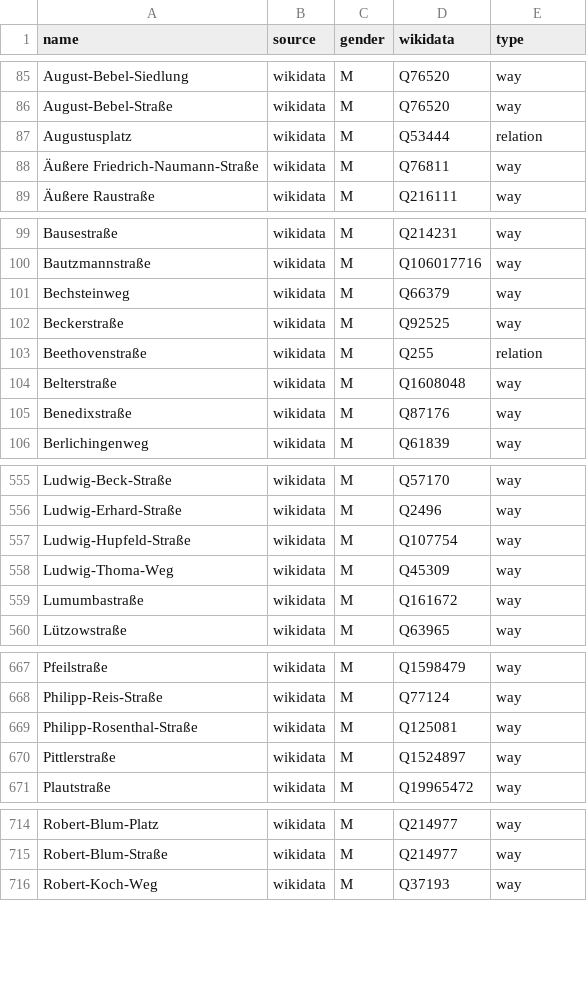
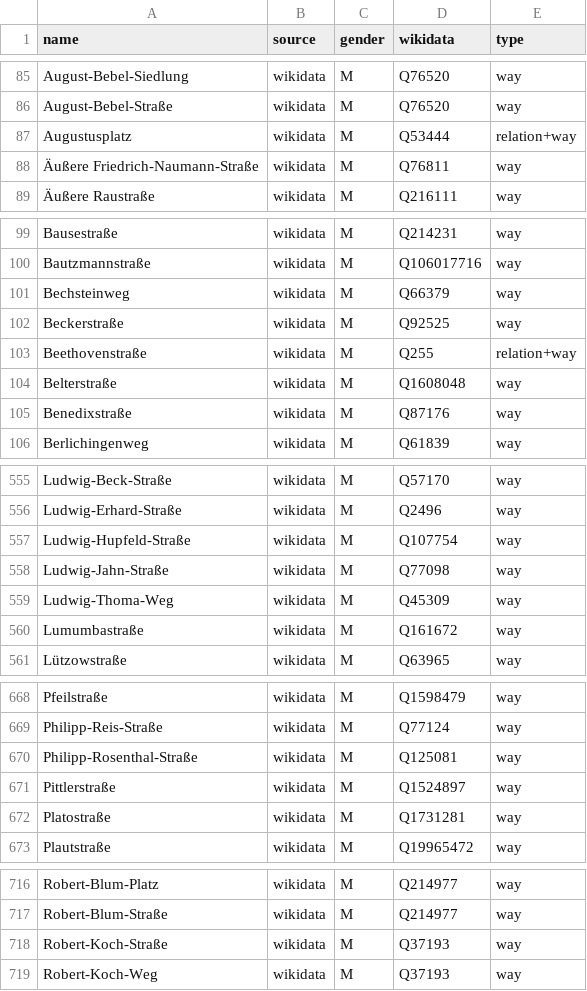
Before and after one commit to EqualStreetNames/equalstreetnames-leipzig, a CSV file: data/gender.csv, drawn as a sheet; only a part is shown, gaps mark what is left out; the diff covers the shown part only.

```diff
--- a/data/gender.csv
+++ b/data/gender.csv
@@ -86,3 +86,3 @@ August-Bebel-Siedlung,wikidata,M,Q76520,way
 August-Bebel-Straße,wikidata,M,Q76520,way
-Augustusplatz,wikidata,M,Q53444,relation
+Augustusplatz,wikidata,M,Q53444,relation+way
 "Äußere Friedrich-Naumann-Straße",wikidata,M,Q76811,way
@@ -102,3 +102,3 @@ Bechsteinweg,wikidata,M,Q66379,way
 Beckerstraße,wikidata,M,Q92525,way
-Beethovenstraße,wikidata,M,Q255,relation
+Beethovenstraße,wikidata,M,Q255,relation+way
 Belterstraße,wikidata,M,Q1608048,way
@@ -557,2 +557,3 @@ Ludwig-Erhard-Straße,wikidata,M,Q2496,way
 Ludwig-Hupfeld-Straße,wikidata,M,Q107754,way
+Ludwig-Jahn-Straße,wikidata,M,Q77098,way
 Ludwig-Thoma-Weg,wikidata,M,Q45309,way
@@ -670,2 +671,3 @@ Philipp-Rosenthal-Straße,wikidata,M,Q125081,way
 Pittlerstraße,wikidata,M,Q1524897,way
+Platostraße,wikidata,M,Q1731281,way
 Plautstraße,wikidata,M,Q19965472,way
@@ -715,2 +717,3 @@ Robert-Blum-Platz,wikidata,M,Q214977,way
 Robert-Blum-Straße,wikidata,M,Q214977,way
+Robert-Koch-Straße,wikidata,M,Q37193,way
 Robert-Koch-Weg,wikidata,M,Q37193,way
```
Also changed, not shown: 2 edited cells elsewhere in this file, data/other.csv, 2 other files.
